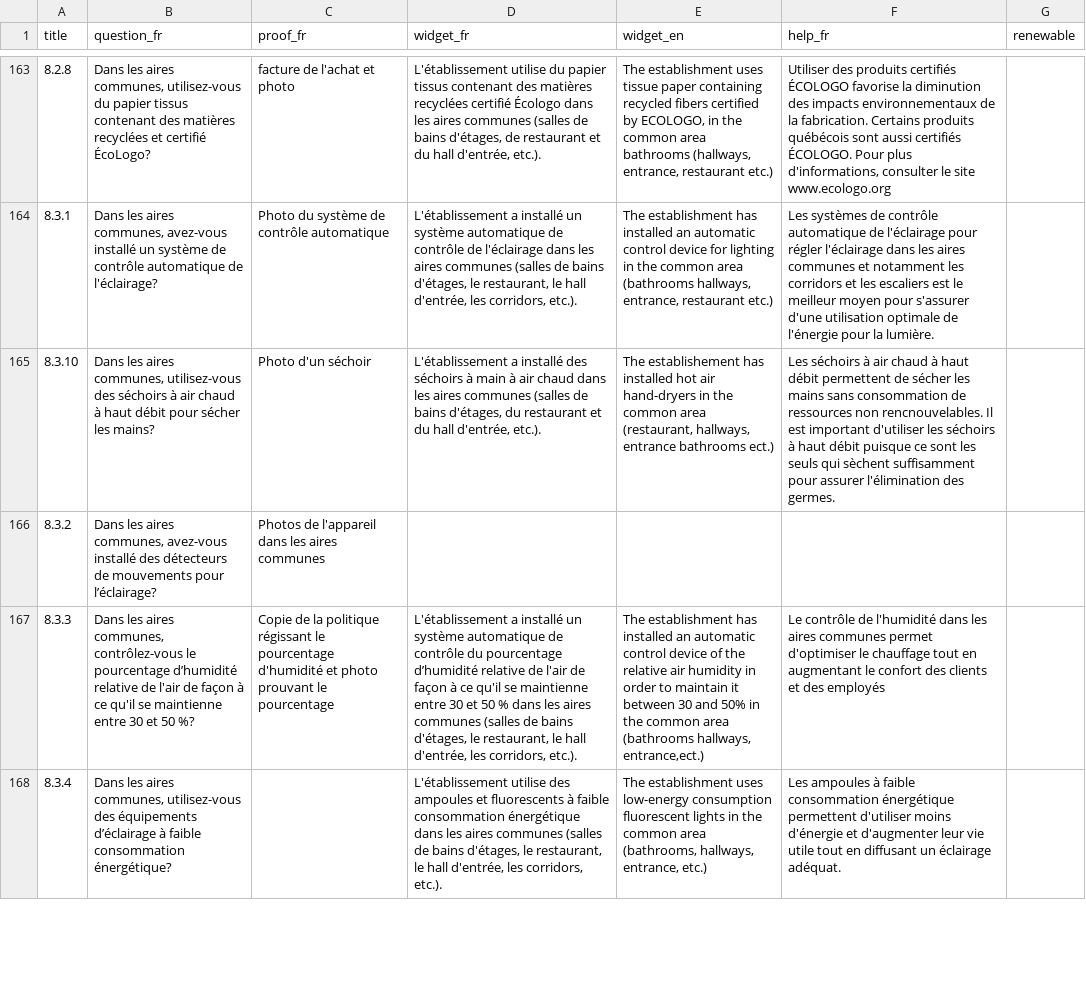
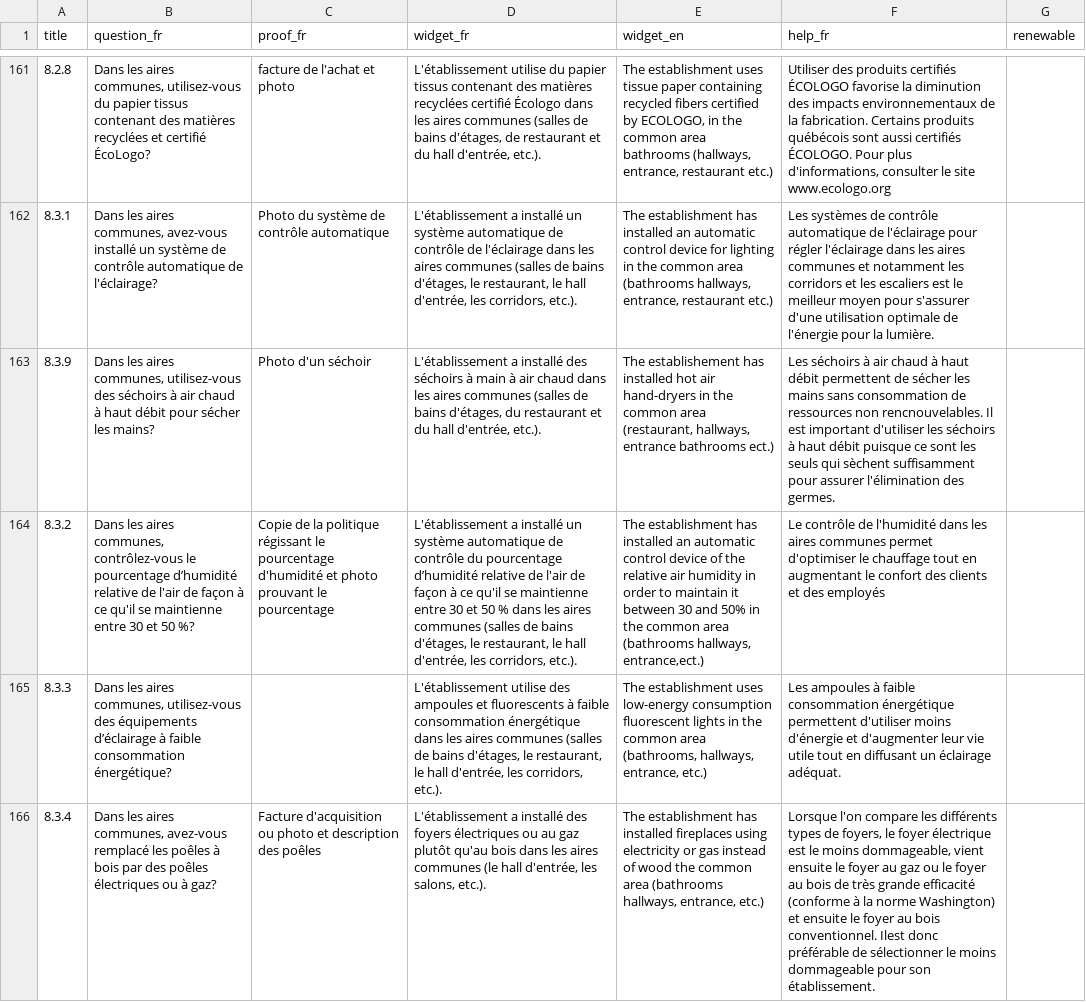
Before and after one commit to garyharan/ah_adhesion, a CSV file: db/questions.csv, drawn as a sheet; only a part is shown, gaps mark what is left out; addresses are those after the commit; the diff covers the shown part only; the diff names each change by its address in the sheet, - before the commit and + after, or states it on an @@ line.

Commit message:
last version of questions

```diff
--- a/db/questions.csv
+++ b/db/questions.csv
-A163 (title): 8.3.10
+A163 (title): 8.3.9
-B164 (question_fr): …aires communes, avez-vous installé des détecteurs de mouvements pour l’éclairage?
+B164 (question_fr): …aires communes, contrôlez-vous le pourcentage d’humidité relative de l'air de façon à ce qu'il se maintienne entre 30 et 50 %?
-C164 (proof_fr): Photos de l'appareil dans les aires communes
+C164 (proof_fr): Copie de la politique régissant le pourcentage d'humidité et photo prouvant le pourcentage
-D164 (widget_fr): (empty)
+D164 (widget_fr): L'établissement a installé un système automatique de contrôle du pourcentage d’humidité relative de l'air de façon à ce qu'il se maintienne entre 30 et 50 % dans les aires communes (salles de bains d'étages, le restaurant, le hall d'entrée, les corridors, etc.).
-E164 (widget_en): (empty)
+E164 (widget_en): The establishment has installed an automatic control device of the relative air humidity in order to maintain it between 30 and 50% in the common area (bathrooms hallways, entrance,ect.)
-F164 (help_fr): (empty)
+F164 (help_fr): Le contrôle de l'humidité dans les aires communes permet d'optimiser le chauffage tout en augmentant le confort des clients et des employés
-B165 (question_fr): …aires communes, contrôlez-vous le pourcentage d’humidité relative de l'air de façon à ce qu'il se maintienne entre 30 et 50 %?
+B165 (question_fr): …aires communes, utilisez-vous des équipements d’éclairage à faible consommation énergétique?
-C165 (proof_fr): Copie de la politique régissant le pourcentage d'humidité et photo prouvant le pourcentage
+C165 (proof_fr): (empty)
-D165 (widget_fr): L'établissement a installé un système automatique de contrôle du pourcentage d’humidité relative de l'air de façon à ce qu'il se maintienne entre 30 et 50 % dans les…
+D165 (widget_fr): L'établissement utilise des ampoules et fluorescents à faible consommation énergétique dans les…
-E165 (widget_en): The establishment has installed an automatic control device of the relative air humidity in order to maintain it between 30 and 50% in the common area (bathrooms hallways, entrance,ect.)
+E165 (widget_en): The establishment uses low-energy consumption fluorescent lights in the common area (bathrooms, hallways, entrance, etc.)
-F165 (help_fr): Le contrôle de l'humidité dans les aires communes permet d'optimiser le chauffage tout en augmentant le confort des clients et des employés
+F165 (help_fr): Les ampoules à faible consommation énergétique permettent d'utiliser moins d'énergie et d'augmenter leur vie utile tout en diffusant un éclairage adéquat.
-B166 (question_fr): …aires communes, utilisez-vous des équipements d’éclairage à faible consommation énergétique?
+B166 (question_fr): …aires communes, avez-vous remplacé les poêles à bois par des poêles électriques ou à gaz?
-C166 (proof_fr): (empty)
+C166 (proof_fr): Facture d'acquisition ou photo et description des poêles
-D166 (widget_fr): L'établissement utilise des ampoules et fluorescents à faible consommation énergétique dans les aires communes (salles de bains d'étages, le restaurant, le hall d'entrée, les corridors, etc.).
+D166 (widget_fr): L'établissement a installé des foyers électriques ou au gaz plutôt qu'au bois dans les aires communes (le hall d'entrée, les salons, etc.).
-E166 (widget_en): The establishment uses low-energy consumption fluorescent lights in the common area (bathrooms, hallways, entrance,…
+E166 (widget_en): The establishment has installed fireplaces using electricity or gas instead of wood the common area (bathrooms hallways, entrance,…
-F166 (help_fr): Les ampoules à faible consommation énergétique permettent d'utiliser moins d'énergie et d'augmenter leur vie utile tout en diffusant un éclairage adéquat.
+F166 (help_fr): Lorsque l'on compare les différents types de foyers, le foyer électrique est le moins dommageable, vient ensuite le foyer au gaz ou le foyer au bois de très grande efficacité (conforme à la norme Washington) et ensuite le foyer au bois conventionnel. Ilest donc préférable de sélectionner le moins dommageable pour son établissement.
```
Also changed, not shown: 3 removed rows and 104 edited cells elsewhere in this file.
